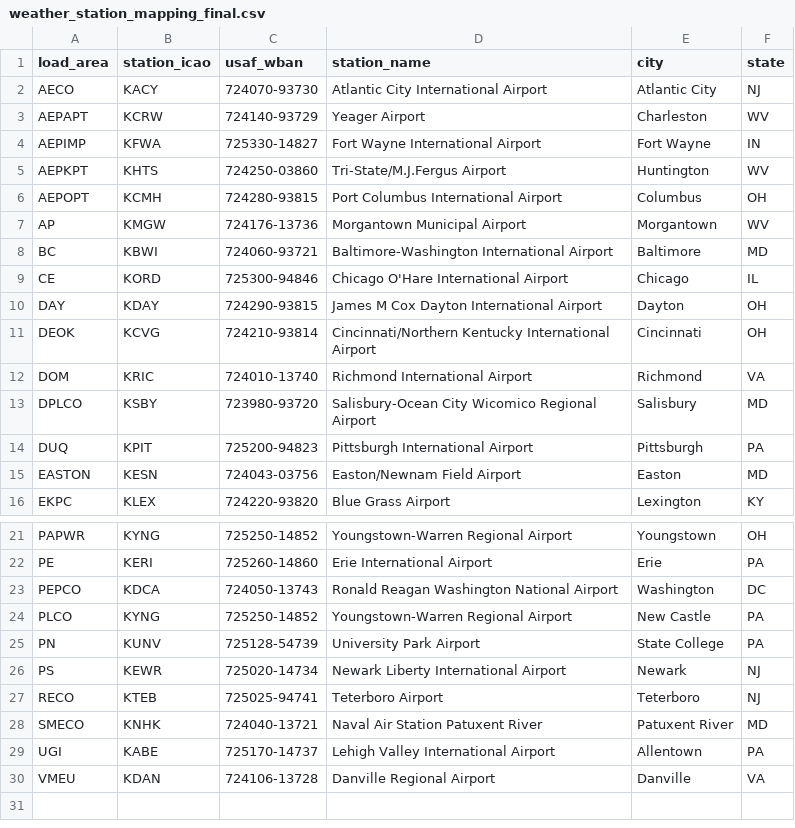
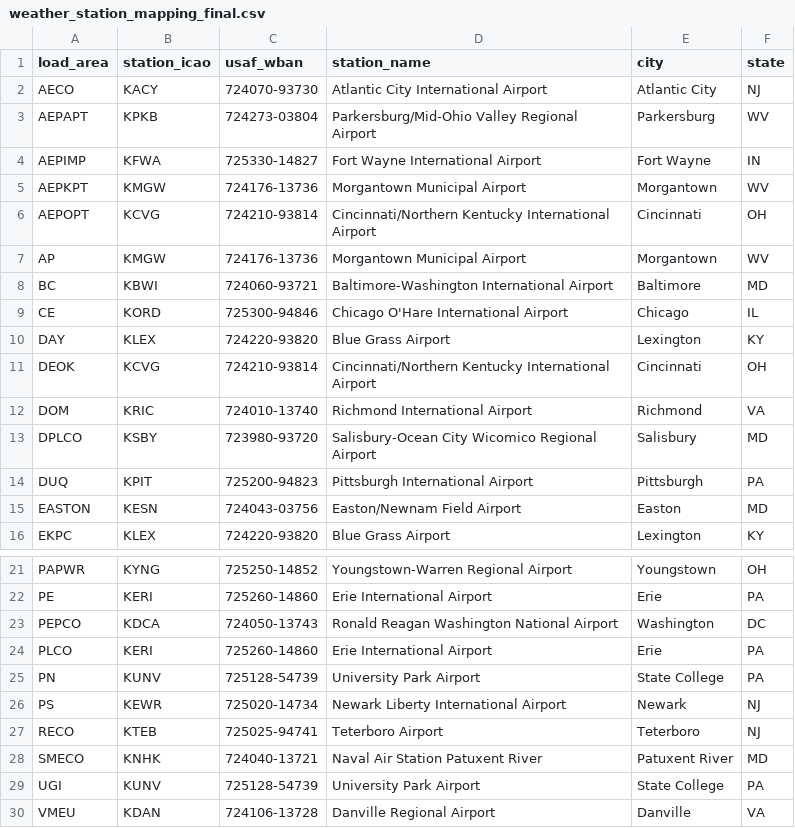
Before and after one commit to s-c-morgan/604-P4, a CSV file: weather_station_mapping_final.csv, drawn as a sheet; only a part is shown, gaps mark what is left out.

```diff
--- a/weather_station_mapping_final.csv
+++ b/weather_station_mapping_final.csv
@@ -2,6 +2,6 @@ load_area,station_icao,usaf_wban,station_name,city,state
 AECO,KACY,724070-93730,Atlantic City International Airport,Atlantic City,NJ
-AEPAPT,KCRW,724140-93729,Yeager Airport,Charleston,WV
+AEPAPT,KPKB,724273-03804,Parkersburg/Mid-Ohio Valley Regional Airport,Parkersburg,WV
 AEPIMP,KFWA,725330-14827,Fort Wayne International Airport,Fort Wayne,IN
-AEPKPT,KHTS,724250-03860,Tri-State/M.J.Fergus Airport,Huntington,WV
-AEPOPT,KCMH,724280-93815,Port Columbus International Airport,Columbus,OH
+AEPKPT,KMGW,724176-13736,Morgantown Municipal Airport,Morgantown,WV
+AEPOPT,KCVG,724210-93814,Cincinnati/Northern Kentucky International Airport,Cincinnati,OH
 AP,KMGW,724176-13736,Morgantown Municipal Airport,Morgantown,WV
@@ -9,3 +9,3 @@ BC,KBWI,724060-93721,Baltimore-Washington International Airport,Baltimore,MD
 CE,KORD,725300-94846,Chicago O'Hare International Airport,Chicago,IL
-DAY,KDAY,724290-93815,James M Cox Dayton International Airport,Dayton,OH
+DAY,KLEX,724220-93820,Blue Grass Airport,Lexington,KY
 DEOK,KCVG,724210-93814,Cincinnati/Northern Kentucky International Airport,Cincinnati,OH
@@ -23,3 +23,3 @@ PE,KERI,725260-14860,Erie International Airport,Erie,PA
 PEPCO,KDCA,724050-13743,Ronald Reagan Washington National Airport,Washington,DC
-PLCO,KYNG,725250-14852,Youngstown-Warren Regional Airport,New Castle,PA
+PLCO,KERI,725260-14860,Erie International Airport,Erie,PA
 PN,KUNV,725128-54739,University Park Airport,State College,PA
@@ -28,3 +28,3 @@ RECO,KTEB,725025-94741,Teterboro Airport,Teterboro,NJ
 SMECO,KNHK,724040-13721,Naval Air Station Patuxent River,Patuxent River,MD
-UGI,KABE,725170-14737,Lehigh Valley International Airport,Allentown,PA
+UGI,KUNV,725128-54739,University Park Airport,State College,PA
 VMEU,KDAN,724106-13728,Danville Regional Airport,Danville,VA
```
Also changed, not shown: 10 other files.
